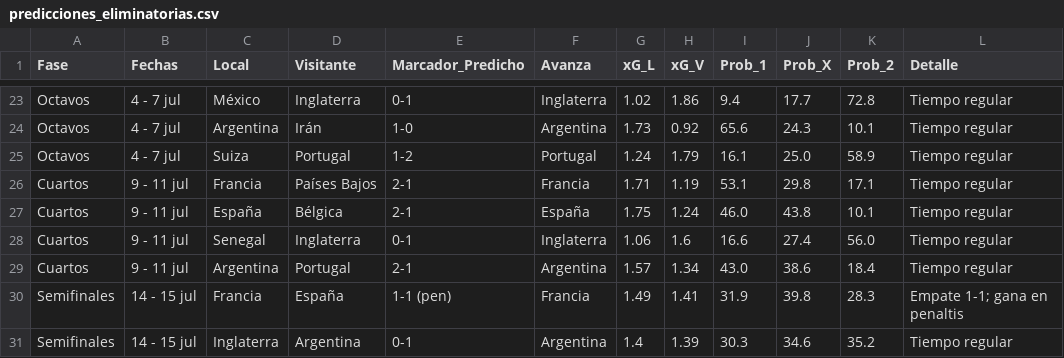
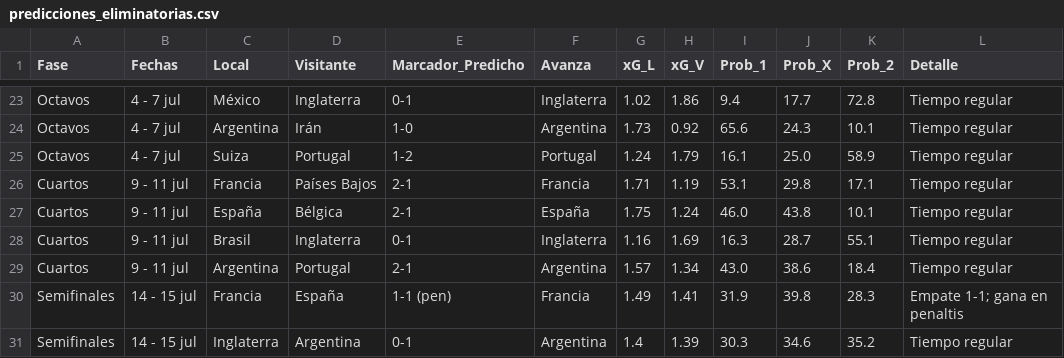
Before and after one commit to gabrielsolisnino28-droid/Simulaciones_Mundial, a CSV file: Predicciones/predicciones_eliminatorias.csv, drawn as a sheet; only a part is shown, gaps mark what is left out; the diff covers the shown part only.

```diff
--- a/Predicciones/predicciones_eliminatorias.csv
+++ b/Predicciones/predicciones_eliminatorias.csv
@@ -27,3 +27,3 @@ Cuartos,9 - 11 jul,Francia,Países Bajos,2-1,Francia,1.71,1.19,53.1,29.8,17.1,Ti
 Cuartos,9 - 11 jul,España,Bélgica,2-1,España,1.75,1.24,46.0,43.8,10.1,Tiempo regular
-Cuartos,9 - 11 jul,Senegal,Inglaterra,0-1,Inglaterra,1.06,1.6,16.6,27.4,56.0,Tiempo regular
+Cuartos,9 - 11 jul,Brasil,Inglaterra,0-1,Inglaterra,1.16,1.69,16.3,28.7,55.1,Tiempo regular
 Cuartos,9 - 11 jul,Argentina,Portugal,2-1,Argentina,1.57,1.34,43.0,38.6,18.4,Tiempo regular
```
Also changed, not shown: 36 edited cells elsewhere in this file, Predicciones/clasificacion_grupos.csv, Predicciones/predicciones_fase_grupos.csv, 4 other files.
